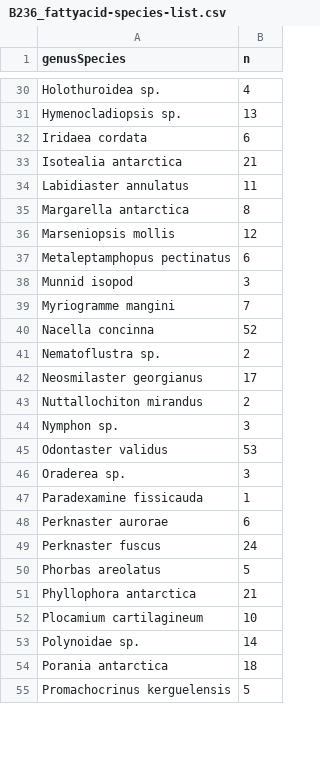
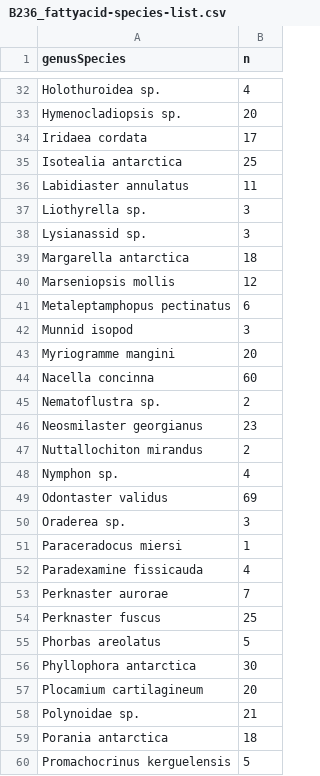
Before and after one commit to whippo/SeaweedGradients, a CSV file: Data/Biomarkers/FattyAcids/B236_fattyacid-species-list.csv, drawn as a sheet; only a part is shown, gaps mark what is left out; addresses are those after the commit; the diff covers the shown part only; the diff names each change by its address in the sheet, - before the commit and + after, or states it on an @@ line.

```diff
--- a/Data/Biomarkers/FattyAcids/B236_fattyacid-species-list.csv
+++ b/Data/Biomarkers/FattyAcids/B236_fattyacid-species-list.csv
-B33 (n): 13
+B33 (n): 20
-B34 (n): 6
+B34 (n): 17
-B35 (n): 21
+B35 (n): 25
+row 37: Liothyrella sp. | 3
+row 38: Lysianassid sp. | 3
-B39 (n): 8
+B39 (n): 18
-B43 (n): 7
+B43 (n): 20
-B44 (n): 52
+B44 (n): 60
-B46 (n): 17
+B46 (n): 23
-B48 (n): 3
+B48 (n): 4
-B49 (n): 53
+B49 (n): 69
+row 51: Paraceradocus miersi | 1
-B52 (n): 1
+B52 (n): 4
-B53 (n): 6
+B53 (n): 7
-B54 (n): 24
+B54 (n): 25
-B56 (n): 21
+B56 (n): 30
-B57 (n): 10
+B57 (n): 20
-B58 (n): 14
+B58 (n): 21
```
Also changed, not shown: 4 added rows, 1 removed row and 15 edited cells elsewhere in this file, 1 other file.
